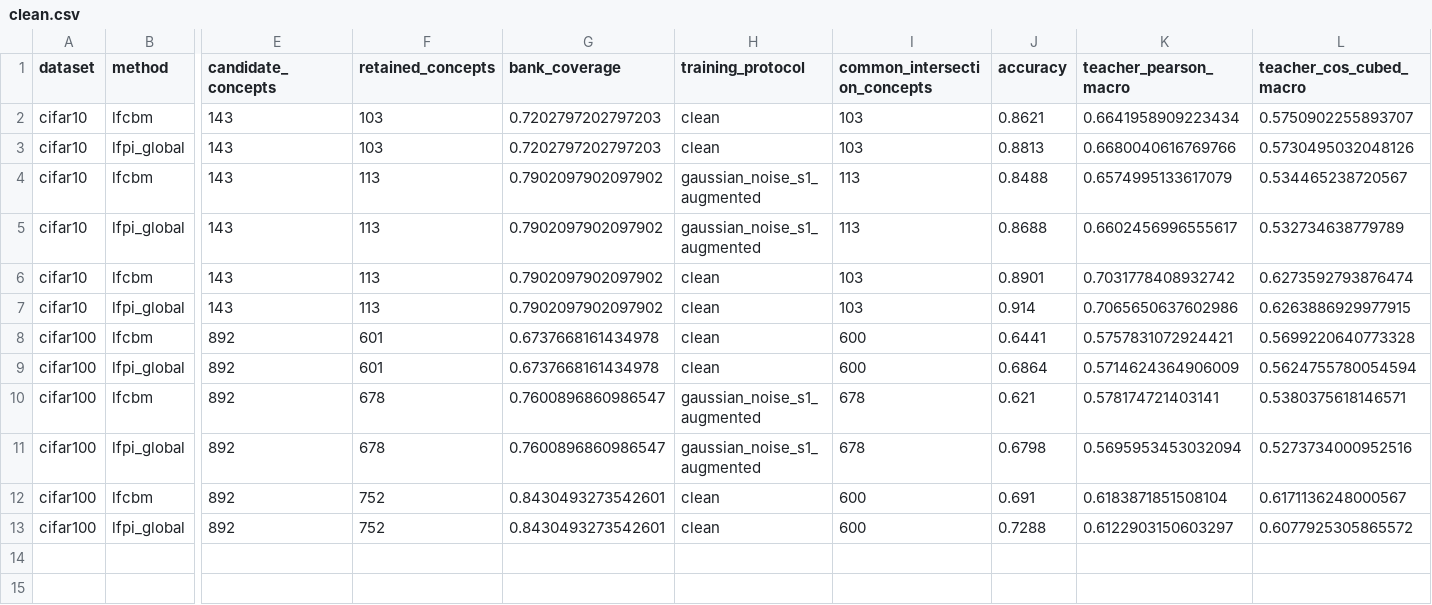
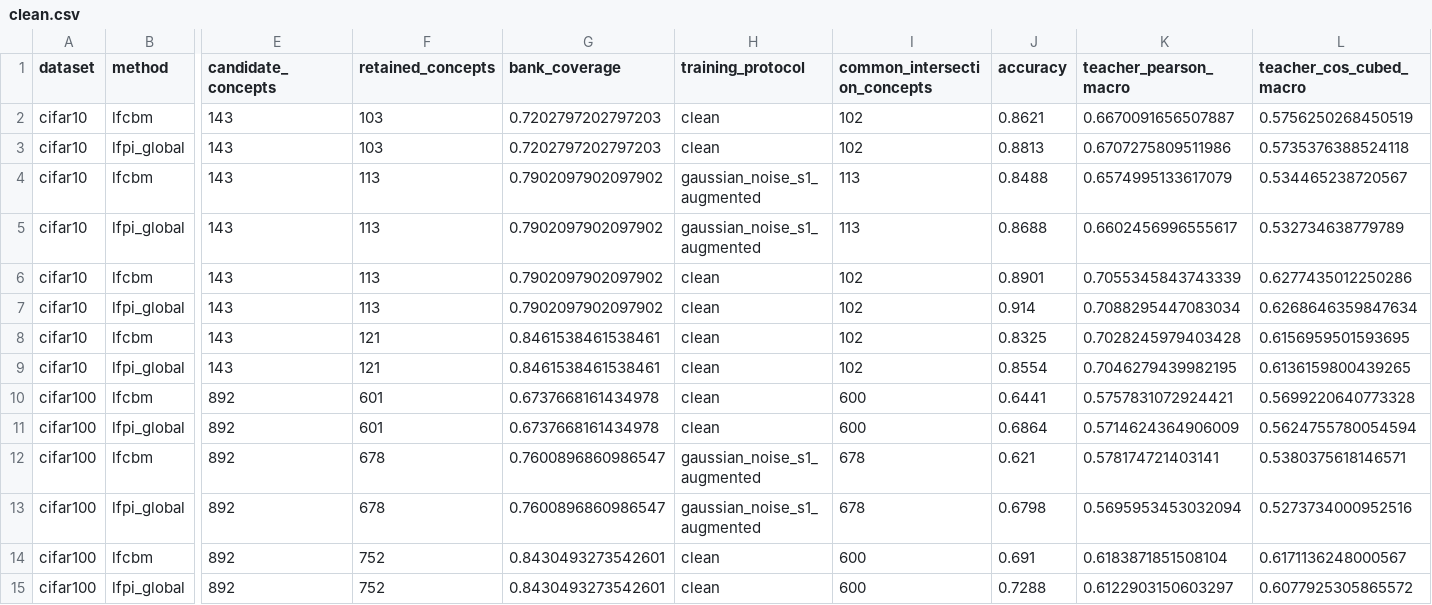
Before and after one commit to Dodocheshire/Pi-CBM-Benchmark, a CSV file: reports/cifar/clean.csv, drawn as a sheet; only a part is shown, gaps mark what is left out; rows hold the shown columns only; the diff names each change by its address in the sheet, - before the commit and + after, or states it on an @@ line.

Commit message:
Publish ResNet50 CIFAR-C controls and fixed-head NEC curves

```diff
--- a/reports/cifar/clean.csv
+++ b/reports/cifar/clean.csv
-I2:I3 (common_intersection_concepts): 103
+I2:I3 (common_intersection_concepts): 102
-K2 (teacher_pearson_macro): 0.6641958909223434
+K2 (teacher_pearson_macro): 0.6670091656507887
-L2 (teacher_cos_cubed_macro): 0.5750902255893707
+L2 (teacher_cos_cubed_macro): 0.5756250268450519
-K3 (teacher_pearson_macro): 0.6680040616769766
+K3 (teacher_pearson_macro): 0.6707275809511986
-L3 (teacher_cos_cubed_macro): 0.5730495032048126
+L3 (teacher_cos_cubed_macro): 0.5735376388524118
-I6:I7 (common_intersection_concepts): 103
+I6:I7 (common_intersection_concepts): 102
-K6 (teacher_pearson_macro): 0.7031778408932742
+K6 (teacher_pearson_macro): 0.7055345843743339
-L6 (teacher_cos_cubed_macro): 0.6273592793876474
+L6 (teacher_cos_cubed_macro): 0.6277435012250286
-K7 (teacher_pearson_macro): 0.7065650637602986
+K7 (teacher_pearson_macro): 0.7088295447083034
-L7 (teacher_cos_cubed_macro): 0.6263886929977915
+L7 (teacher_cos_cubed_macro): 0.6268646359847634
+row 8: cifar10 | lfcbm | 143 | 121 | 0.8461538461538461 | clean | 102 | 0.8325 | 0.7028245979403428 | 0.6156959501593695
+row 9: cifar10 | lfpi_global | 143 | 121 | 0.8461538461538461 | clean | 102 | 0.8554 | 0.7046279439982195 | 0.6136159800439265
```
Also changed, not shown: 17 other files.
